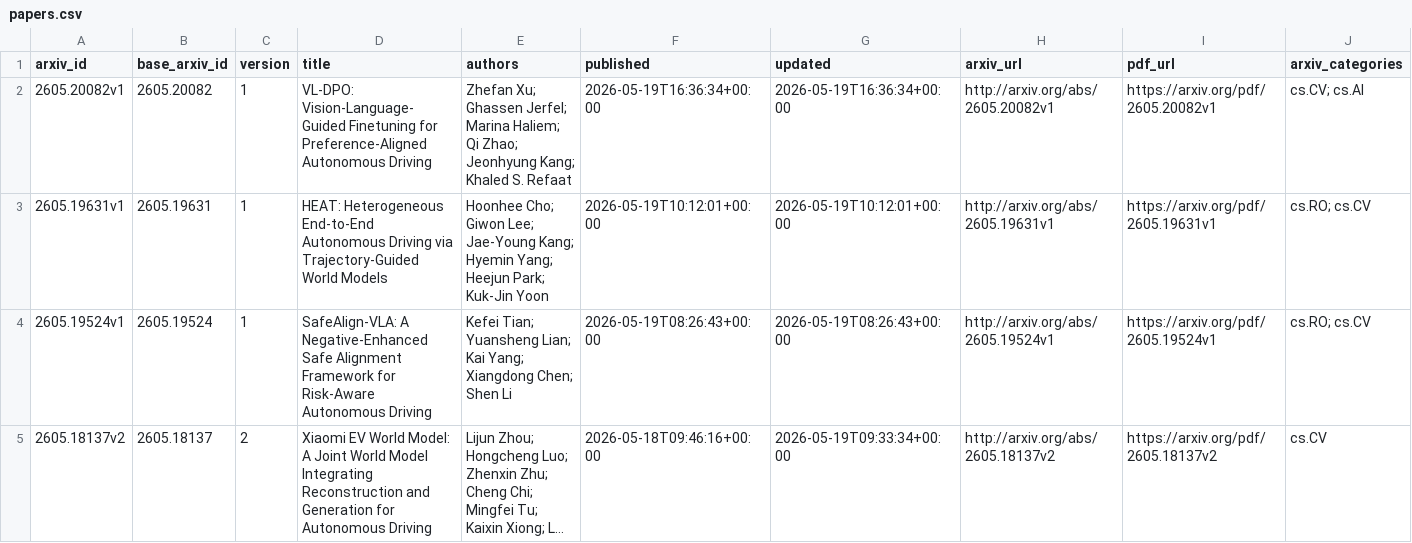
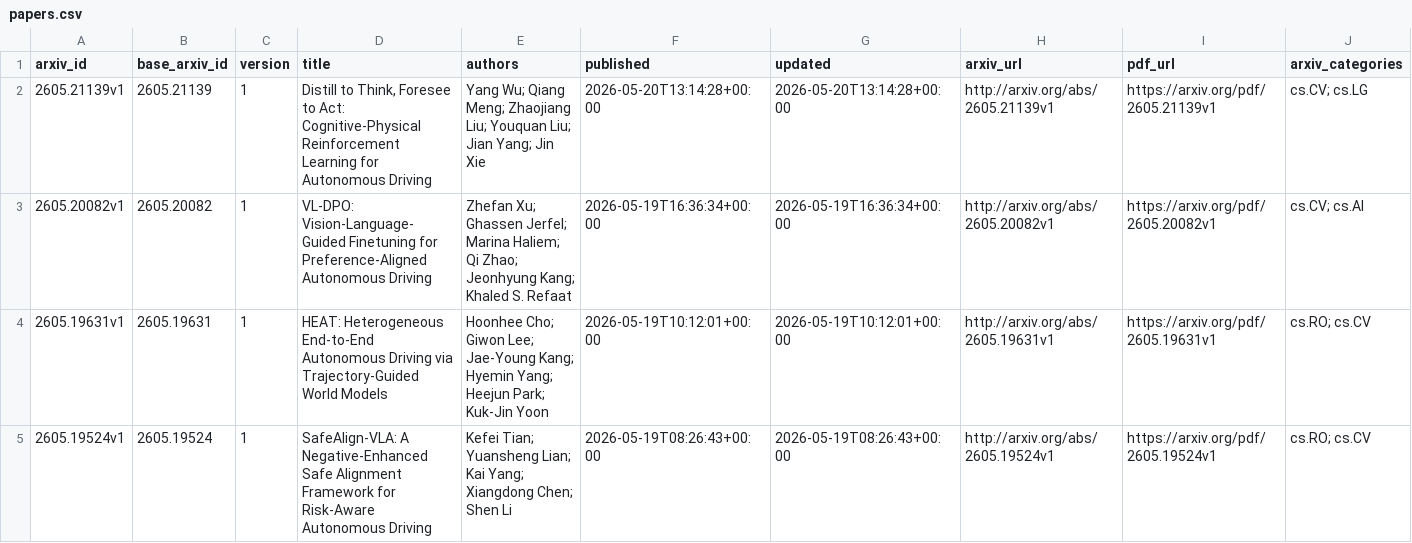
Before and after one commit to qiliang72/paper_summarize, a CSV file: data/papers.csv, drawn as a sheet; only a part is shown; the shorter side is filled out with more unchanged rows; long unchanged cells end in …; rows hold the shown columns only; the diff names each change by its address in the sheet, - before the commit and + after, or states it on an @@ line.

```diff
--- a/data/papers.csv
+++ b/data/papers.csv
+row 2: 2605.21139v1 | 2605.21139 | 1 | Distill to Think, Foresee to Act: Cognitive-Physical Reinforcement Learning for Autonomous Driving | Yang Wu; Qiang Meng; Zhaojiang Liu; Youquan Liu; Jian Yang; Jin Xie | 2026-05-20T13:14:28+00:00 | 2026-05-20T13:14:28+00:00 | http://arxiv.org/abs/2605.21139v1 | https://arxiv.org/pdf/2605.21139v1 | cs.CV; cs.LG
```
Also changed, not shown: 3 other files.
